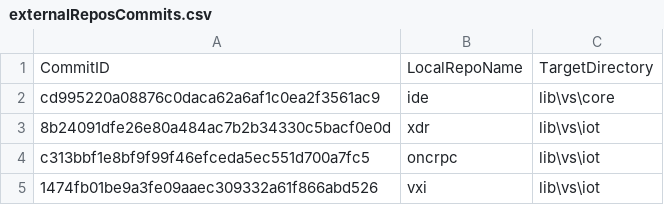
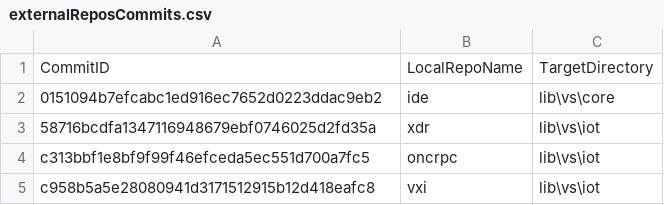
Before and after one commit to ATECoder/dn.vxi11, a CSV file: externalReposCommits.csv, drawn as a sheet.

```diff
--- a/externalReposCommits.csv
+++ b/externalReposCommits.csv
@@ -1,5 +1,5 @@
 CommitID,LocalRepoName,TargetDirectory
-cd995220a08876c0daca62a6af1c0ea2f3561ac9,ide,lib\vs\core
-8b24091dfe26e80a484ac7b2b34330c5bacf0e0d,xdr,lib\vs\iot
+0151094b7efcabc1ed916ec7652d0223ddac9eb2,ide,lib\vs\core
+58716bcdfa1347116948679ebf0746025d2fd35a,xdr,lib\vs\iot
 c313bbf1e8bf9f99f46efceda5ec551d700a7fc5,oncrpc,lib\vs\iot
-1474fb01be9a3fe09aaec309332a61f866abd526,vxi,lib\vs\iot
+c958b5a5e28080941d3171512915b12d418eafc8,vxi,lib\vs\iot
```
Also changed, not shown: 1 other file.
